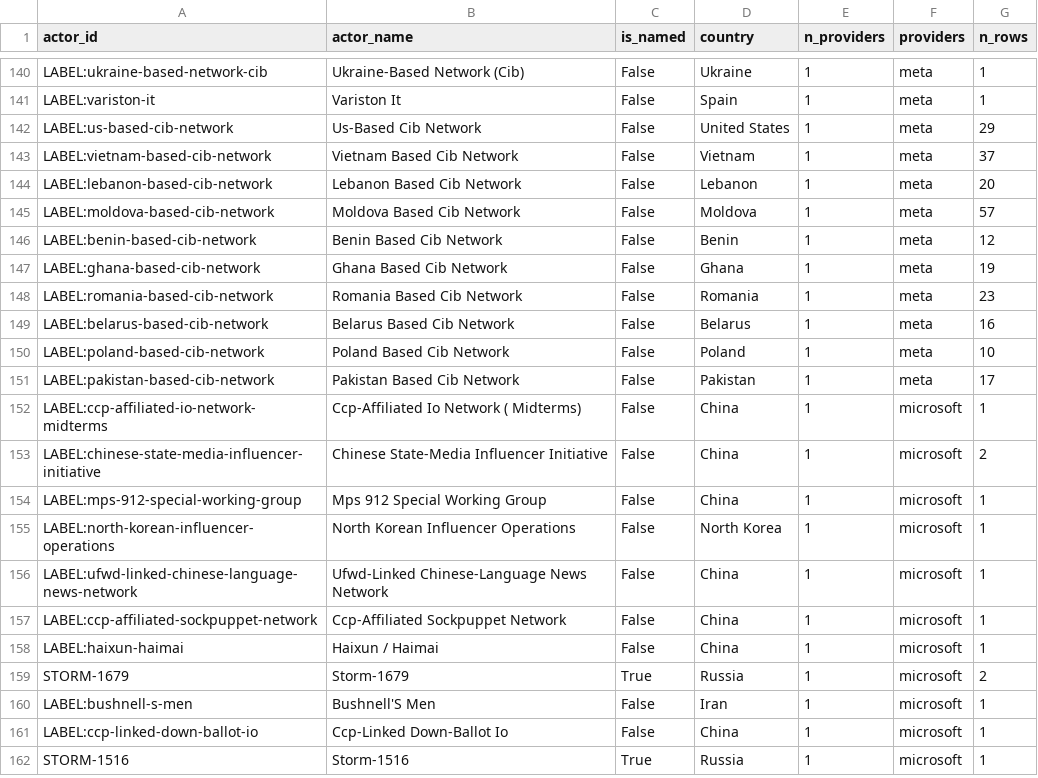
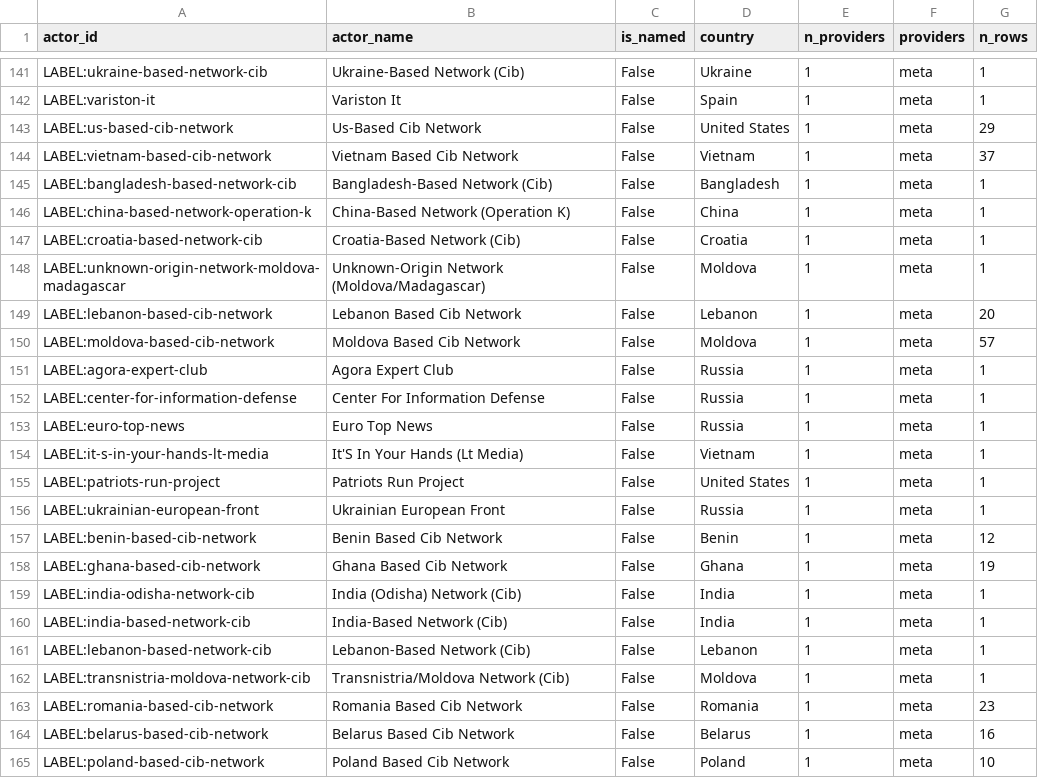
Before and after one commit to dagrano/adversarial_threat_IOCs, a CSV file: analysis/out/actor_provider_matrix.csv, drawn as a sheet; only a part is shown, gaps mark what is left out; the shorter side is filled out with more unchanged rows; the diff covers the shown part only.

```diff
--- a/analysis/out/actor_provider_matrix.csv
+++ b/analysis/out/actor_provider_matrix.csv
@@ -143,6 +144,20 @@ LABEL:us-based-cib-network,Us-Based Cib Network,False,United States,1,meta,29
 LABEL:vietnam-based-cib-network,Vietnam Based Cib Network,False,Vietnam,1,meta,37
+LABEL:bangladesh-based-network-cib,Bangladesh-Based Network (Cib),False,Bangladesh,1,meta,1
+LABEL:china-based-network-operation-k,China-Based Network (Operation K),False,China,1,meta,1
+LABEL:croatia-based-network-cib,Croatia-Based Network (Cib),False,Croatia,1,meta,1
+LABEL:unknown-origin-network-moldova-madagascar,Unknown-Origin Network (Moldova/Madagascar),False,Moldova,1,meta,1
 LABEL:lebanon-based-cib-network,Lebanon Based Cib Network,False,Lebanon,1,meta,20
 LABEL:moldova-based-cib-network,Moldova Based Cib Network,False,Moldova,1,meta,57
+LABEL:agora-expert-club,Agora Expert Club,False,Russia,1,meta,1
+LABEL:center-for-information-defense,Center For Information Defense,False,Russia,1,meta,1
+LABEL:euro-top-news,Euro Top News,False,Russia,1,meta,1
+LABEL:it-s-in-your-hands-lt-media,It'S In Your Hands (Lt Media),False,Vietnam,1,meta,1
+LABEL:patriots-run-project,Patriots Run Project,False,United States,1,meta,1
+LABEL:ukrainian-european-front,Ukrainian European Front,False,Russia,1,meta,1
 LABEL:benin-based-cib-network,Benin Based Cib Network,False,Benin,1,meta,12
 LABEL:ghana-based-cib-network,Ghana Based Cib Network,False,Ghana,1,meta,19
+LABEL:india-odisha-network-cib,India (Odisha) Network (Cib),False,India,1,meta,1
+LABEL:india-based-network-cib,India-Based Network (Cib),False,India,1,meta,1
+LABEL:lebanon-based-network-cib,Lebanon-Based Network (Cib),False,Lebanon,1,meta,1
+LABEL:transnistria-moldova-network-cib,Transnistria/Moldova Network (Cib),False,Moldova,1,meta,1
 LABEL:romania-based-cib-network,Romania Based Cib Network,False,Romania,1,meta,23
```
Also changed, not shown: 10 added rows, 2 removed rows and 7 edited cells elsewhere in this file, analysis/aliases.csv, analysis/out/impact_by_actor.csv, 20 other files.
